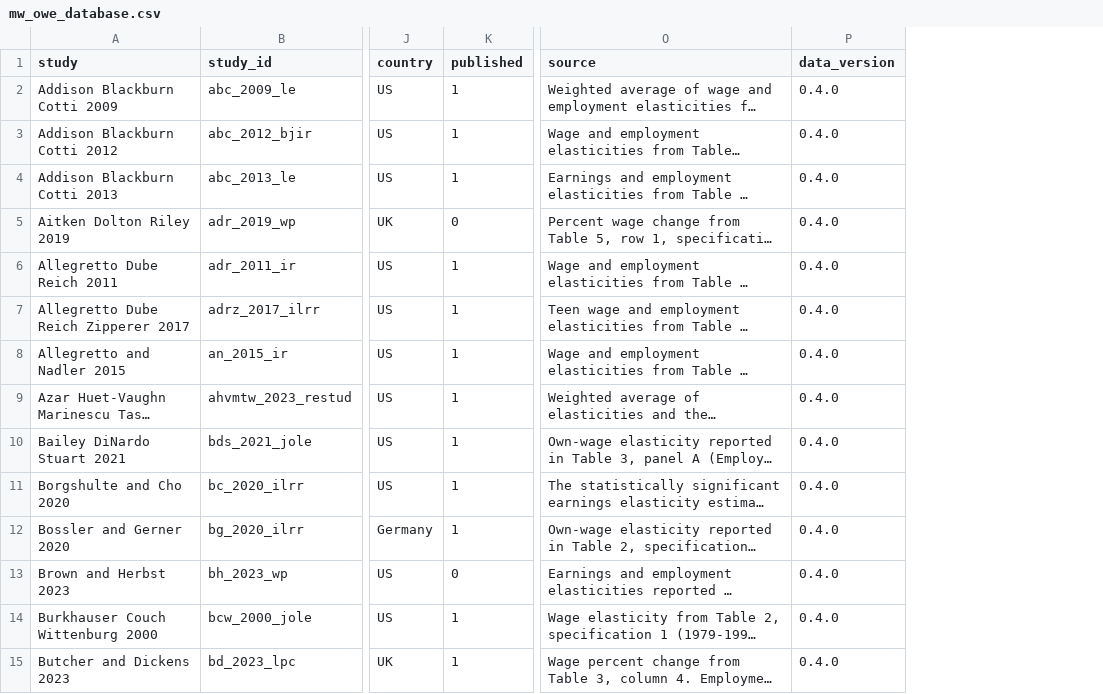
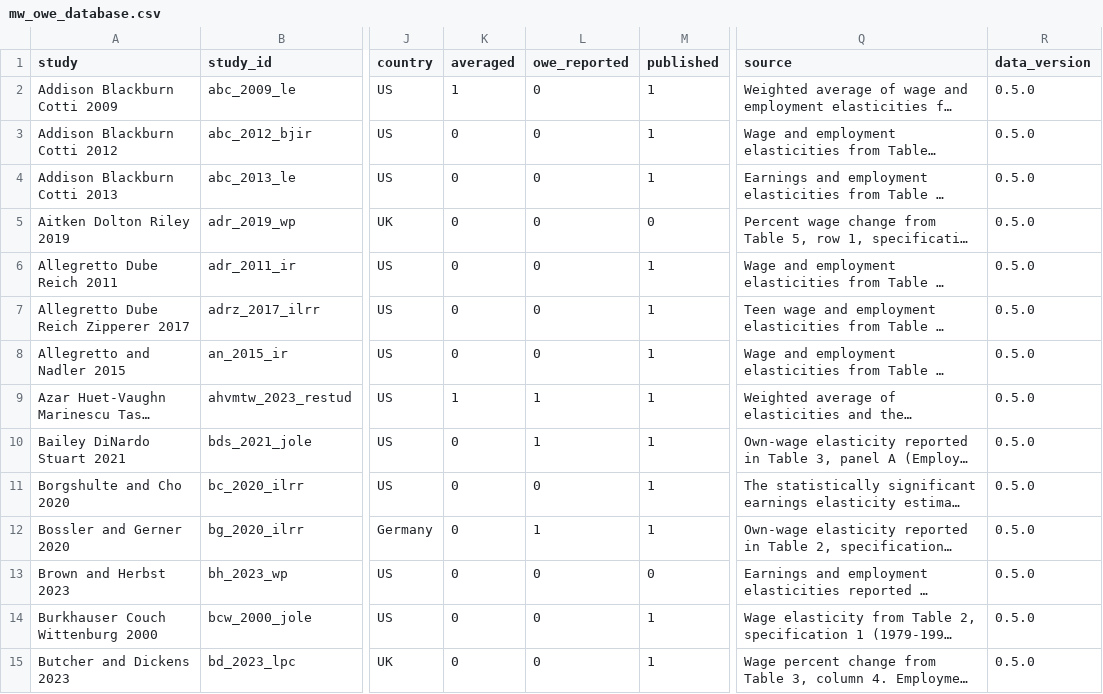
Before and after one commit to Economic/owe, a CSV file: docs/mw_owe_database.csv, drawn as a sheet; only a part is shown, gaps mark what is left out; long unchanged cells end in …; addresses are those after the commit; the diff covers the shown part only; the diff names each change by its address in the sheet, - before the commit and + after, or states it on an @@ line.

```diff
--- a/docs/mw_owe_database.csv
+++ b/docs/mw_owe_database.csv
+column K (averaged), rows 2-15: 1 | 0 | 0 | 0 | 0 | 0 | 0 | 1 | 0 | 0 | 0 | 0 | 0 | 0
+column L (owe_reported), rows 2-15: 0 | 0 | 0 | 0 | 0 | 0 | 0 | 1 | 1 | 0 | 1 | 0 | 0 | 0
-R2:R15 (data_version): 0.4.0
+R2:R15 (data_version): 0.5.0
```
Also changed, not shown: 63 edited cells elsewhere in this file, mw_owe_database_tidy.csv, 12 other files.
